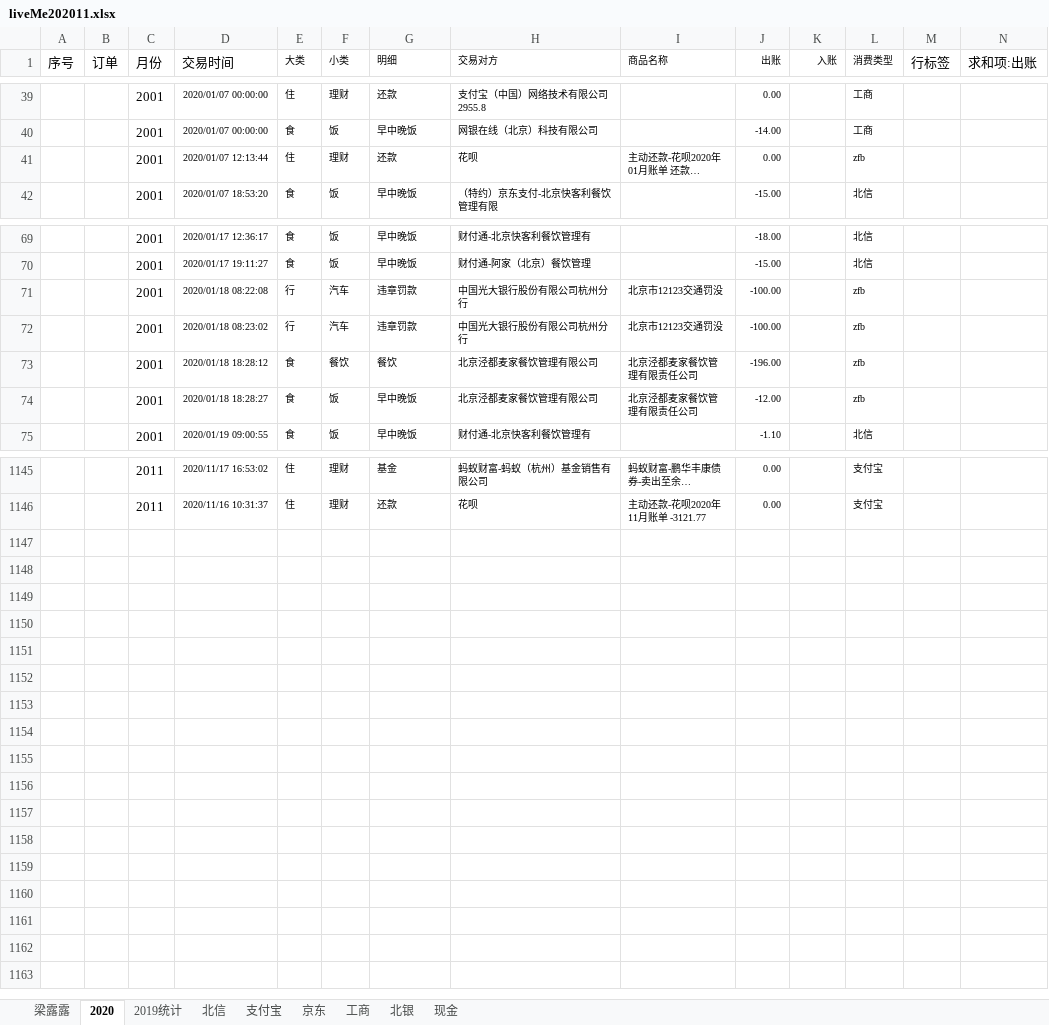
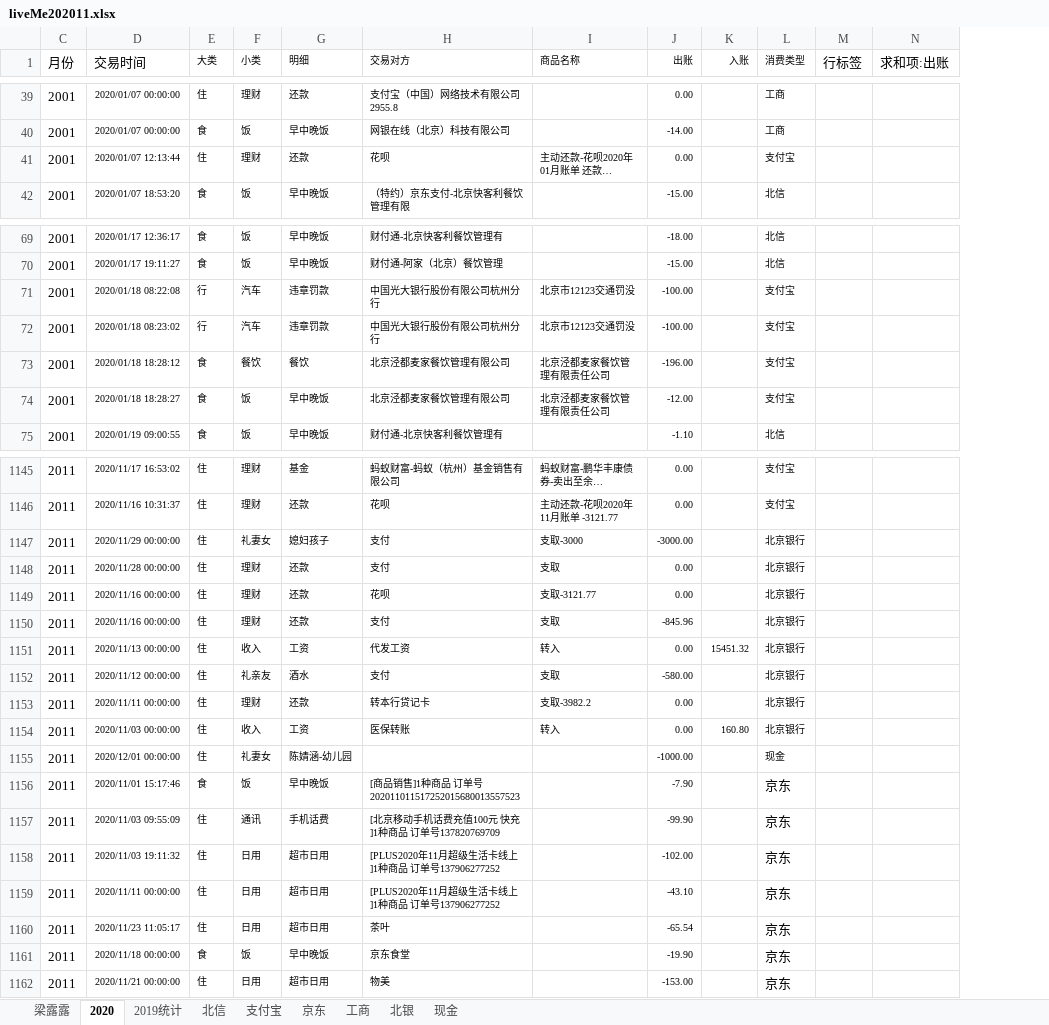
Before and after one commit to czl315/ttjj, an Excel workbook: src/main/java/live/liveMe202011.xlsx, sheet 2020, drawn as a sheet; only a part is shown, gaps mark what is left out; long unchanged cells end in …; values as stored, in another font and other column widths than the file's, no borders; charts and pictures not drawn; removed rows and columns are numbered as before the commit, all else as after; the diff covers the shown part only; the diff names each change by its address in the sheet, - before the commit and + after, or states it on an @@ line.

Commit message:
live

```diff
--- a/src/main/java/live/liveMe202011.xlsx (sheet 2020)
+++ b/src/main/java/live/liveMe202011.xlsx (sheet 2020)
@@ column A (序号) hidden, empty @@
@@ column B (订单) hidden, empty @@
-L41 (消费类型): zfb
+L41 (消费类型): 支付宝
-L71:L74 (消费类型): zfb
+L71:L74 (消费类型): 支付宝
+row 1147: 2011 | 2020/11/29 00:00:00 | 住 | 礼妻女 | 媳妇孩子 | 支付 | 支取-3000 | -3000.00 |  | 北京银行
+row 1148: 2011 | 2020/11/28 00:00:00 | 住 | 理财 | 还款 | 支付 | 支取 | 0.00 |  | 北京银行
+row 1149: 2011 | 2020/11/16 00:00:00 | 住 | 理财 | 还款 | 花呗 | 支取-3121.77 | 0.00 |  | 北京银行
+row 1150: 2011 | 2020/11/16 00:00:00 | 住 | 理财 | 还款 | 支付 | 支取 | -845.96 |  | 北京银行
+row 1151: 2011 | 2020/11/13 00:00:00 | 住 | 收入 | 工资 | 代发工资 | 转入 | 0.00 | 15451.32 | 北京银行
+row 1152: 2011 | 2020/11/12 00:00:00 | 住 | 礼亲友 | 酒水 | 支付 | 支取 | -580.00 |  | 北京银行
+row 1153: 2011 | 2020/11/11 00:00:00 | 住 | 理财 | 还款 | 转本行贷记卡 | 支取-3982.2 | 0.00 |  | 北京银行
+row 1154: 2011 | 2020/11/03 00:00:00 | 住 | 收入 | 工资 | 医保转账 | 转入 | 0.00 | 160.80 | 北京银行
+row 1155: 2011 | 2020/12/01 00:00:00 | 住 | 礼妻女 | 陈婧涵-幼儿园 |  |  | -1000.00 |  | 现金
+row 1156: 2011 | 2020/11/01 15:17:46 | 食 | 饭 | 早中晚饭 | [商品销售]1种商品 订单号202011011517252015680013557523 |  | -7.90 |  | 京东
+row 1157: 2011 | 2020/11/03 09:55:09 | 住 | 通讯 | 手机话费 | [北京移动手机话费充值100元 快充]1种商品 订单号137820769709 |  | -99.90 |  | 京东
+row 1158: 2011 | 2020/11/03 19:11:32 | 住 | 日用 | 超市日用 | [PLUS2020年11月超级生活卡线上]1种商品 订单号137906277252 |  | -102.00 |  | 京东
+row 1159: 2011 | 2020/11/11 00:00:00 | 住 | 日用 | 超市日用 | [PLUS2020年11月超级生活卡线上]1种商品 订单号137906277252 |  | -43.10 |  | 京东
+row 1160: 2011 | 2020/11/23 11:05:17 | 住 | 日用 | 超市日用 | 茶叶 |  | -65.54 |  | 京东
+row 1161: 2011 | 2020/11/18 00:00:00 | 食 | 饭 | 早中晚饭 | 京东食堂 |  | -19.90 |  | 京东
+row 1162: 2011 | 2020/11/21 00:00:00 | 住 | 日用 | 超市日用 | 物美 |  | -153.00 |  | 京东
```
Also changed, not shown: 199 edited cells elsewhere in this sheet, sheet 北银, sheet 支付宝, sheet 2019统计, sheet 京东, sheet 现金, charts or pictures.
